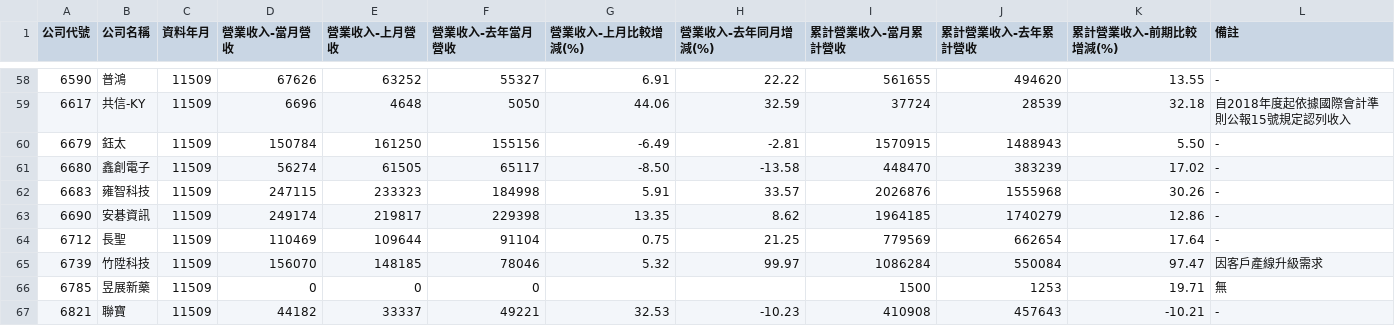
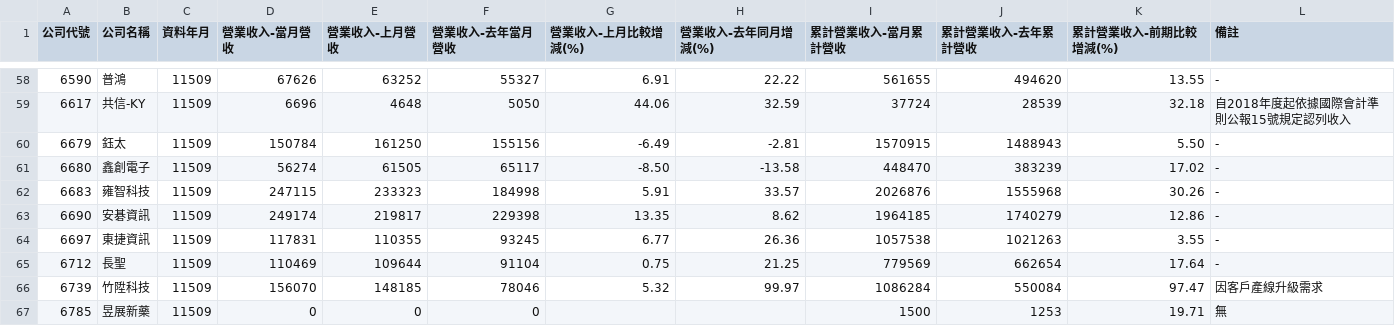
Before and after one commit to metallicatw/tw-six-metrics, a CSV file: data/market/tpex_revenue_early/11509.csv, drawn as a sheet; only a part is shown, gaps mark what is left out; the shorter side is filled out with more unchanged rows; the diff names each change by its address in the sheet, - before the commit and + after, or states it on an @@ line.

```diff
--- a/data/market/tpex_revenue_early/11509.csv
+++ b/data/market/tpex_revenue_early/11509.csv
+row 64: 6697 | 東捷資訊 | 11509 | 117831 | 110355 | 93245 | 6.77 | 26.36 | 1057538 | 1021263 | 3.55 | -
```
Also changed, not shown: 2 other files.
